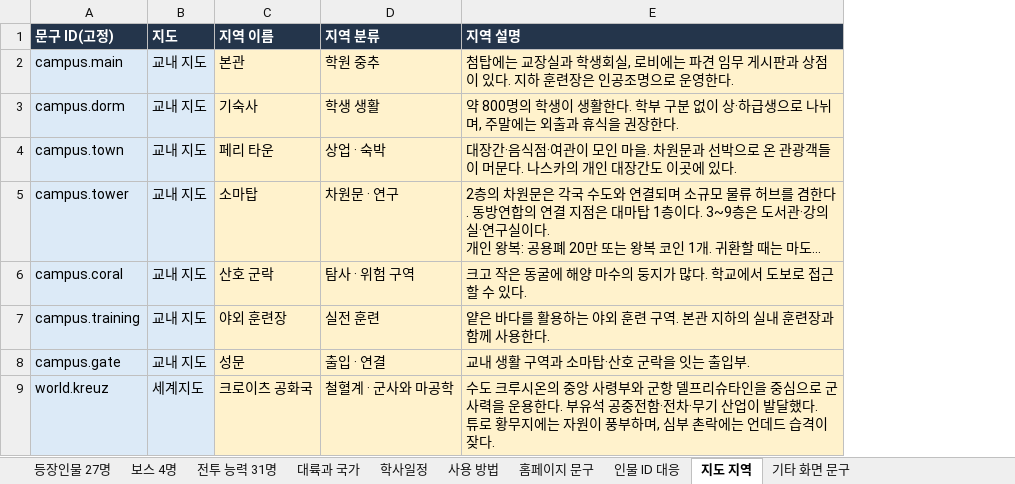
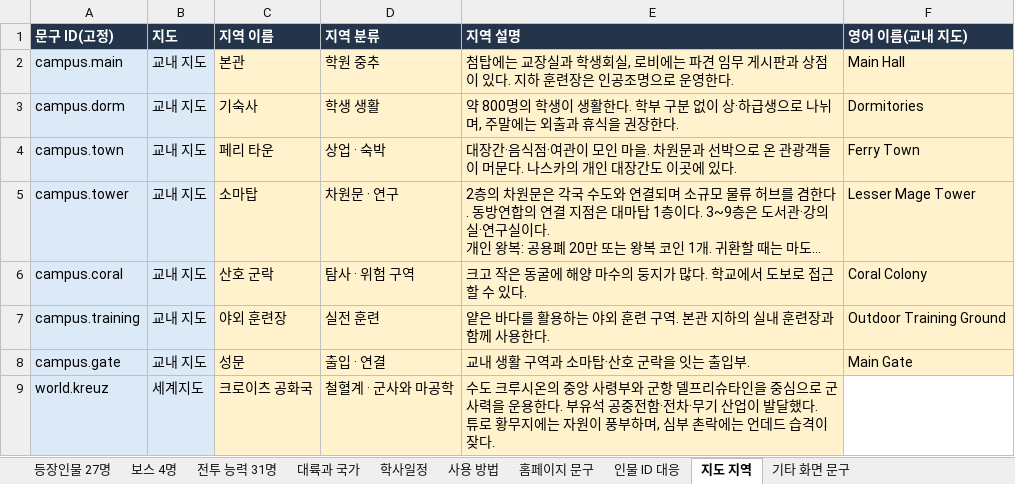
Before and after one commit to rhyuu4/altinel, an Excel workbook: editor/아카데미-알티넬-V10-텍스트-편집용-27명-임시추가.xlsm, sheet 지도 지역, drawn as a sheet; only a part is shown; long unchanged cells end in …; values as stored, in another font and other column widths than the file's, no borders; the diff names each change by its address in the sheet, - before the commit and + after, or states it on an @@ line.

```diff
--- a/editor/아카데미-알티넬-V10-텍스트-편집용-27명-임시추가.xlsm (sheet 지도 지역)
+++ b/editor/아카데미-알티넬-V10-텍스트-편집용-27명-임시추가.xlsm (sheet 지도 지역)
+column F (영어 이름(교내 지도)), rows 2-8: Main Hall | Dormitories | Ferry Town | Lesser Mage Tower | Coral Colony | Outdoor Training Ground | Main Gate
```
Also changed, not shown: sheet 사용 방법, 5 other files.
